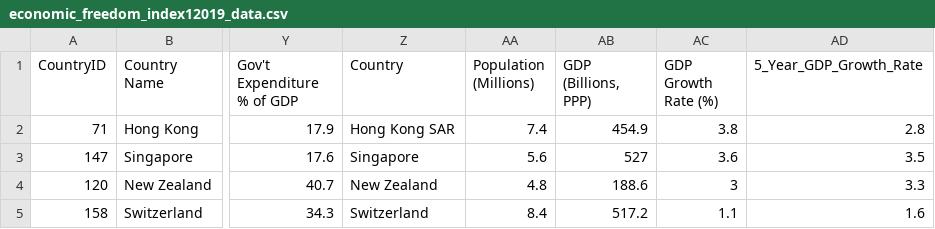
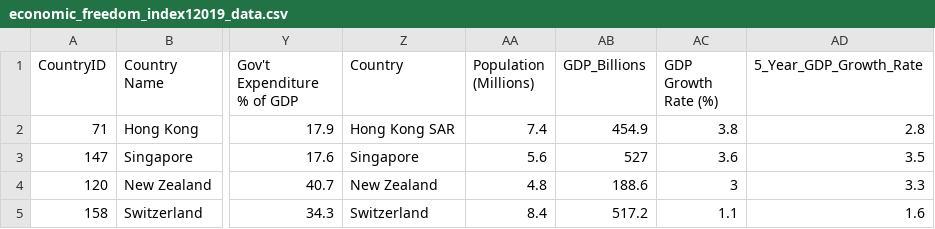
Before and after one commit to JingyuanWang1007/FIT3179, a CSV file: economic_freedom_index12019_data.csv, drawn as a sheet; only a part is shown, gaps mark what is left out; the diff names each change by its address in the sheet, - before the commit and + after, or states it on an @@ line.

Commit message:
Update economic_freedom_index12019_data.csv

```diff
--- a/economic_freedom_index12019_data.csv
+++ b/economic_freedom_index12019_data.csv
-AB1: GDP (Billions, PPP)
+AB1: GDP_Billions
```
